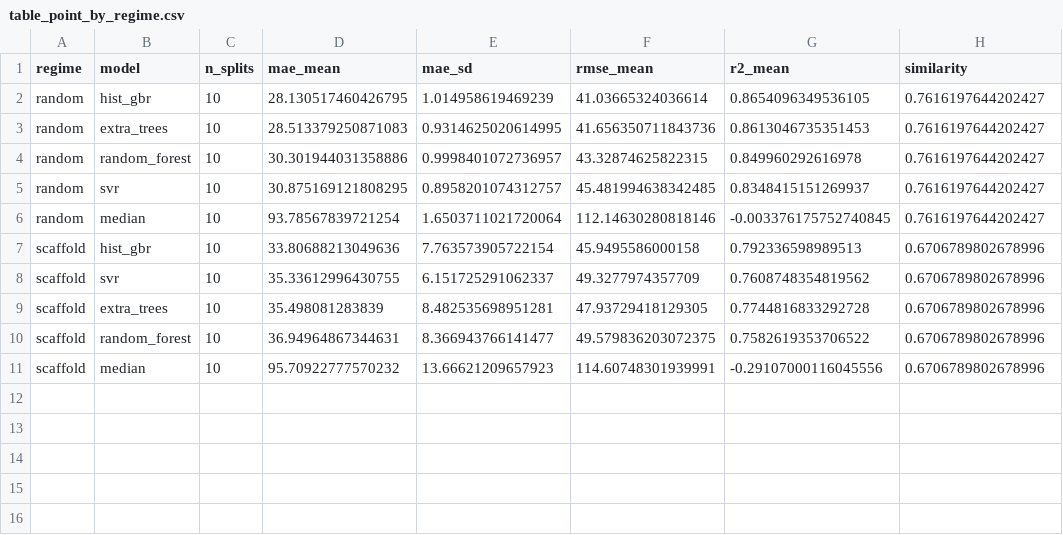
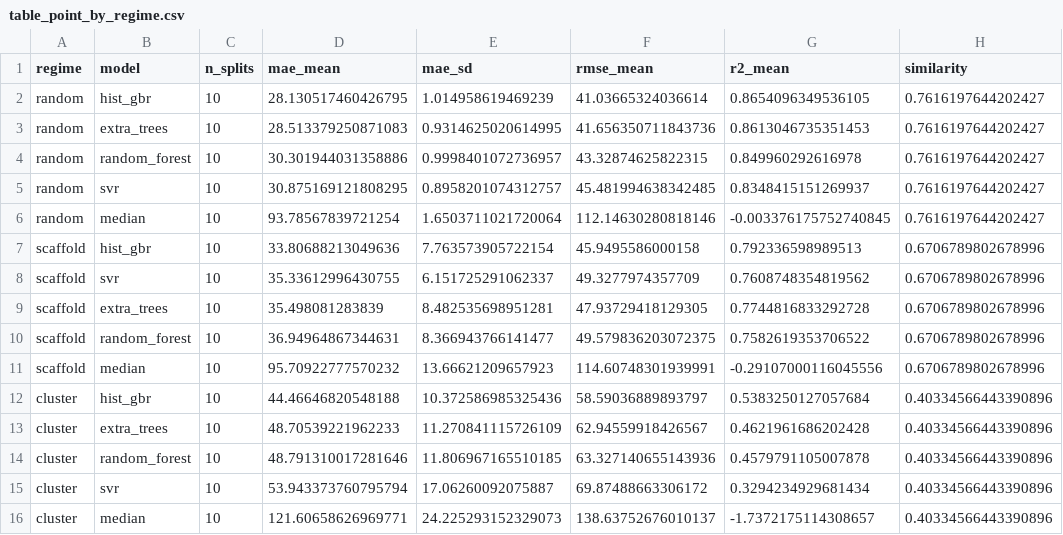
Before and after one commit to Rugvedhs/spectrasense, a CSV file: polymer-tg-benchmark/results/table_point_by_regime.csv, drawn as a sheet.

```diff
--- a/polymer-tg-benchmark/results/table_point_by_regime.csv
+++ b/polymer-tg-benchmark/results/table_point_by_regime.csv
@@ -11 +11,6 @@ scaffold,random_forest,10,36.94964867344631,8.366943766141477,49.579836203072375
 scaffold,median,10,95.70922777570232,13.66621209657923,114.60748301939991,-0.29107000116045556,0.6706789802678996
+cluster,hist_gbr,10,44.46646820548188,10.372586985325436,58.59036889893797,0.5383250127057684,0.40334566443390896
+cluster,extra_trees,10,48.70539221962233,11.270841115726109,62.94559918426567,0.4621961686202428,0.40334566443390896
+cluster,random_forest,10,48.791310017281646,11.806967165510185,63.327140655143936,0.4579791105007878,0.40334566443390896
+cluster,svr,10,53.943373760795794,17.06260092075887,69.87488663306172,0.3294234929681434,0.40334566443390896
+cluster,median,10,121.60658626969771,24.225293152329073,138.63752676010137,-1.7372175114308657,0.40334566443390896
```
Also changed, not shown: polymer-tg-benchmark/results/table_applicability_domain.csv, polymer-tg-benchmark/results/table_conformal.csv, 14 other files.
